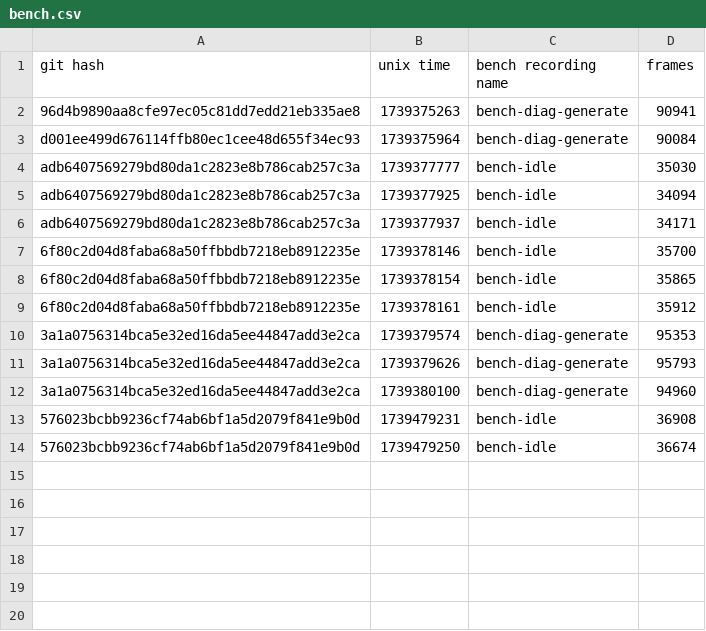
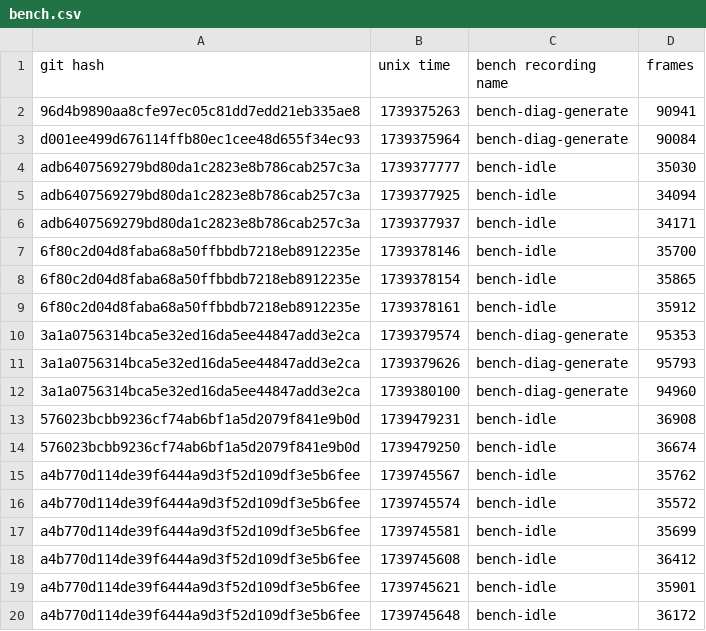
Before and after one commit to skius/teng, a CSV file: bench.csv, drawn as a sheet; the diff names each change by its address in the sheet, - before the commit and + after, or states it on an @@ line.

```diff
--- a/bench.csv
+++ b/bench.csv
+row 15: a4b770d114de39f6444a9d3f52d109df3e5b6fee | 1739745567 | bench-idle | 35762
+row 16: a4b770d114de39f6444a9d3f52d109df3e5b6fee | 1739745574 | bench-idle | 35572
+row 17: a4b770d114de39f6444a9d3f52d109df3e5b6fee | 1739745581 | bench-idle | 35699
+row 18: a4b770d114de39f6444a9d3f52d109df3e5b6fee | 1739745608 | bench-idle | 36412
+row 19: a4b770d114de39f6444a9d3f52d109df3e5b6fee | 1739745621 | bench-idle | 35901
+row 20: a4b770d114de39f6444a9d3f52d109df3e5b6fee | 1739745648 | bench-idle | 36172
```
Also changed, not shown: 4 other files.
